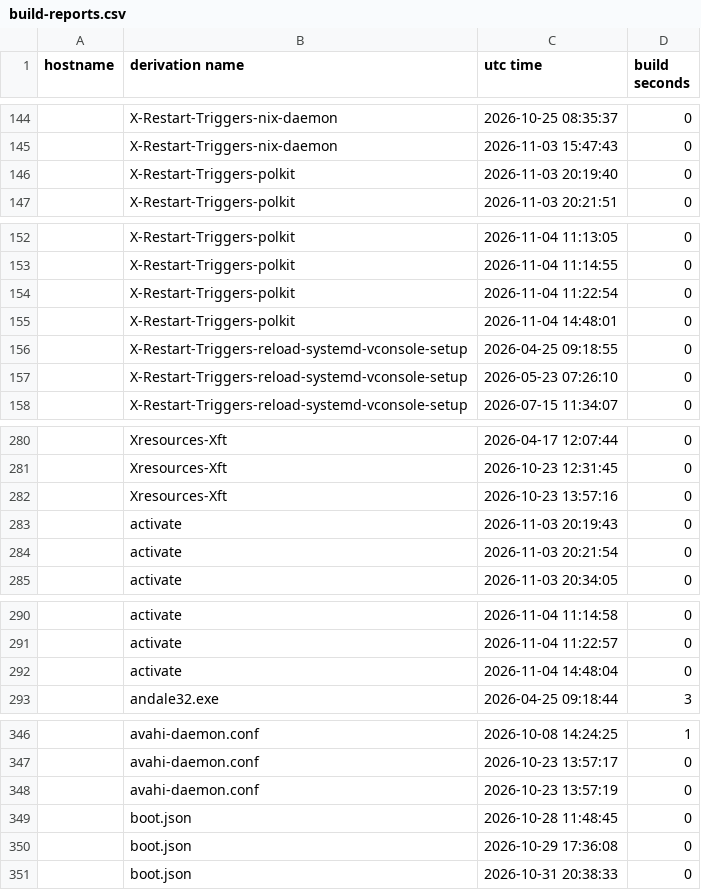
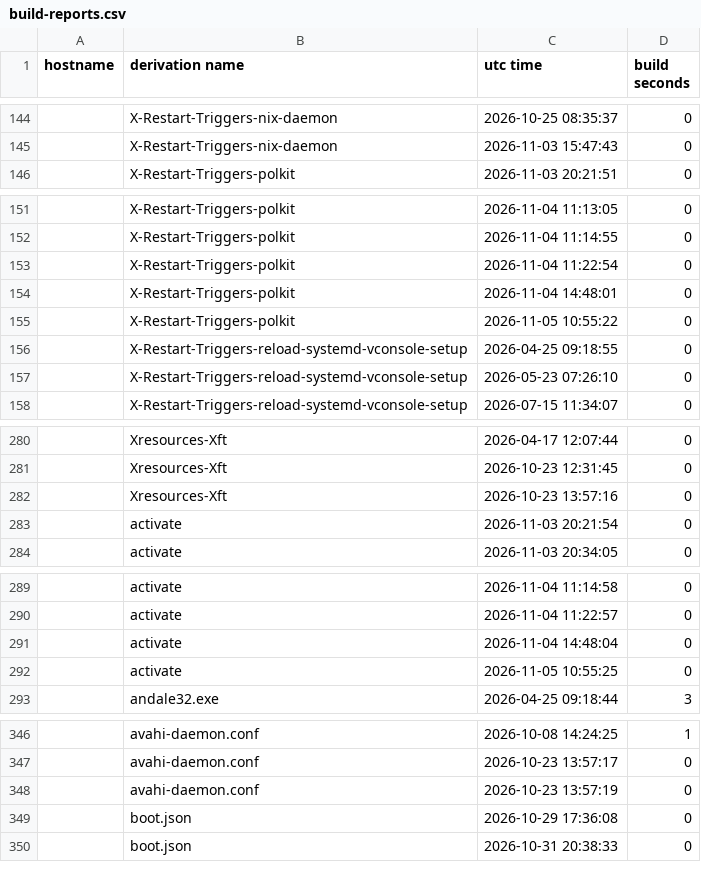
Before and after one commit to lrestj/zbook, a CSV file: .local/state/nix-output-monitor/build-reports.csv, drawn as a sheet; only a part is shown, gaps mark what is left out; removed rows and columns are numbered as before the commit, all else as after; the diff covers the shown part only; the diff names each change by its address in the sheet, - before the commit and + after, or states it on an @@ line.

```diff
--- a/.local/state/nix-output-monitor/build-reports.csv
+++ b/.local/state/nix-output-monitor/build-reports.csv
-row 146:  | X-Restart-Triggers-polkit | 2026-11-03 20:19:40 | 0
+row 155:  | X-Restart-Triggers-polkit | 2026-11-05 10:55:22 | 0
-row 283:  | activate | 2026-11-03 20:19:43 | 0
+row 292:  | activate | 2026-11-05 10:55:25 | 0
-row 349:  | boot.json | 2026-10-28 11:48:45 | 0
```
Also changed, not shown: 24 added rows, 22 removed rows and 2 edited cells elsewhere in this file, 3 other files.
